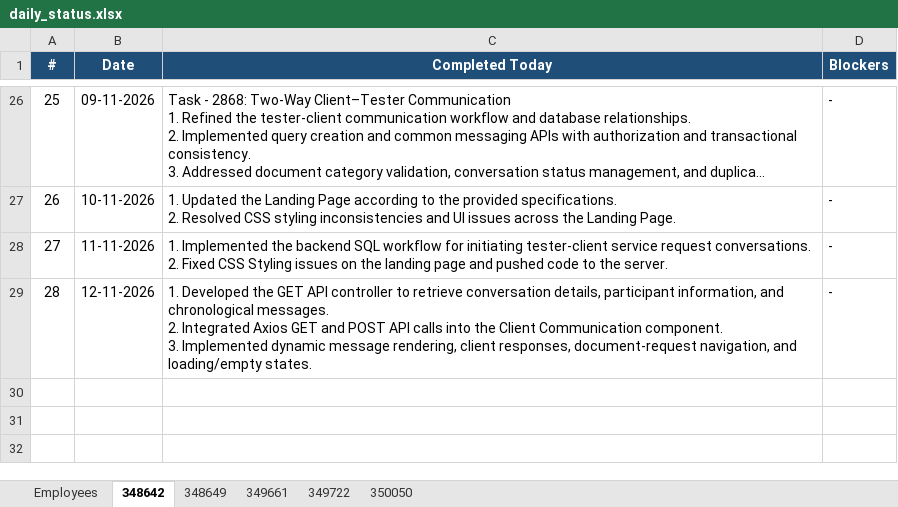
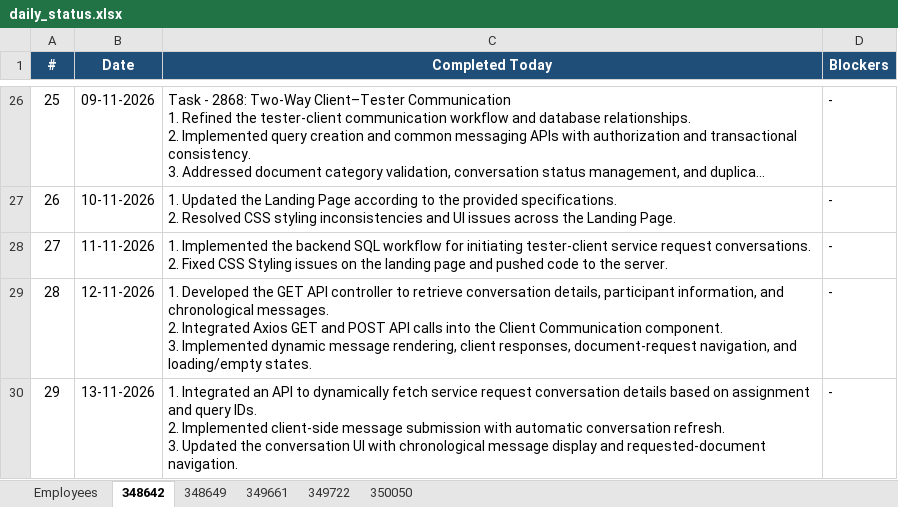
Before and after one commit to vishnumohan350050/webportal-daily-status, an Excel workbook: daily_status.xlsx, sheet 348642, drawn as a sheet; only a part is shown, gaps mark what is left out; long unchanged cells end in …; values as stored, in another font and other column widths than the file's, no borders; ↵ is a line break in a cell; the diff names each change by its address in the sheet, - before the commit and + after, or states it on an @@ line.

Commit message:
Daily status update (run 43439520902)

```diff
--- a/daily_status.xlsx (sheet 348642)
+++ b/daily_status.xlsx (sheet 348642)
+row 30: 29 | 13-11-2026 | 1. Integrated an API to dynamically fetch service request conversation details based on assignment and query IDs. ↵ 2. Implemented client-side message submission with automatic conversation refresh. ↵ 3. Updated the conversation UI with chronological message display and requested-document navigation. | -
```
